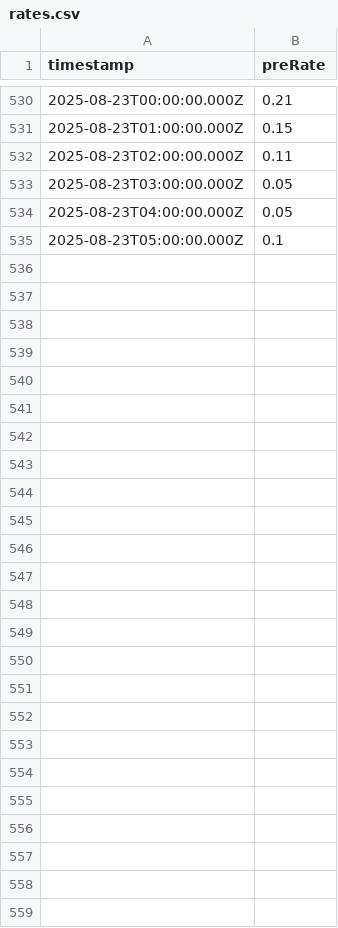
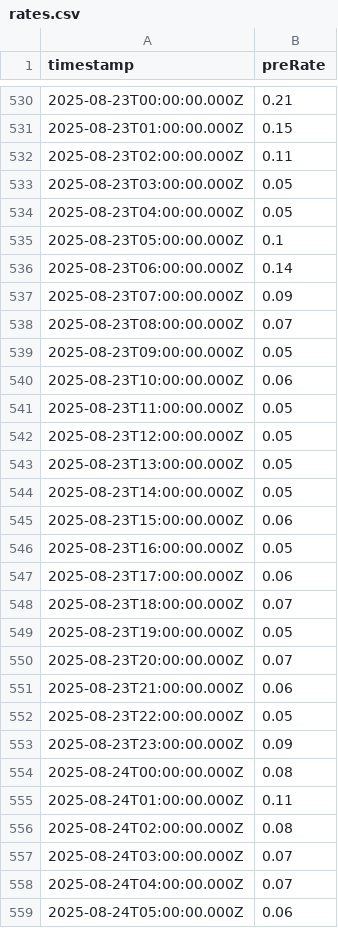
Before and after one commit to 0xmountaintop/okx-lending-rate, a CSV file: data/rates.csv, drawn as a sheet; only a part is shown, gaps mark what is left out; the diff names each change by its address in the sheet, - before the commit and + after, or states it on an @@ line.

```diff
--- a/data/rates.csv
+++ b/data/rates.csv
+row 536: 2025-08-23T06:00:00.000Z | 0.14
+row 537: 2025-08-23T07:00:00.000Z | 0.09
+row 538: 2025-08-23T08:00:00.000Z | 0.07
+row 539: 2025-08-23T09:00:00.000Z | 0.05
+row 540: 2025-08-23T10:00:00.000Z | 0.06
+row 541: 2025-08-23T11:00:00.000Z | 0.05
+row 542: 2025-08-23T12:00:00.000Z | 0.05
+row 543: 2025-08-23T13:00:00.000Z | 0.05
+row 544: 2025-08-23T14:00:00.000Z | 0.05
+row 545: 2025-08-23T15:00:00.000Z | 0.06
+row 546: 2025-08-23T16:00:00.000Z | 0.05
+row 547: 2025-08-23T17:00:00.000Z | 0.06
+row 548: 2025-08-23T18:00:00.000Z | 0.07
+row 549: 2025-08-23T19:00:00.000Z | 0.05
+row 550: 2025-08-23T20:00:00.000Z | 0.07
+row 551: 2025-08-23T21:00:00.000Z | 0.06
+row 552: 2025-08-23T22:00:00.000Z | 0.05
+row 553: 2025-08-23T23:00:00.000Z | 0.09
+row 554: 2025-08-24T00:00:00.000Z | 0.08
+row 555: 2025-08-24T01:00:00.000Z | 0.11
+row 556: 2025-08-24T02:00:00.000Z | 0.08
+row 557: 2025-08-24T03:00:00.000Z | 0.07
+row 558: 2025-08-24T04:00:00.000Z | 0.07
+row 559: 2025-08-24T05:00:00.000Z | 0.06
```
Also changed, not shown: 2 other files.
